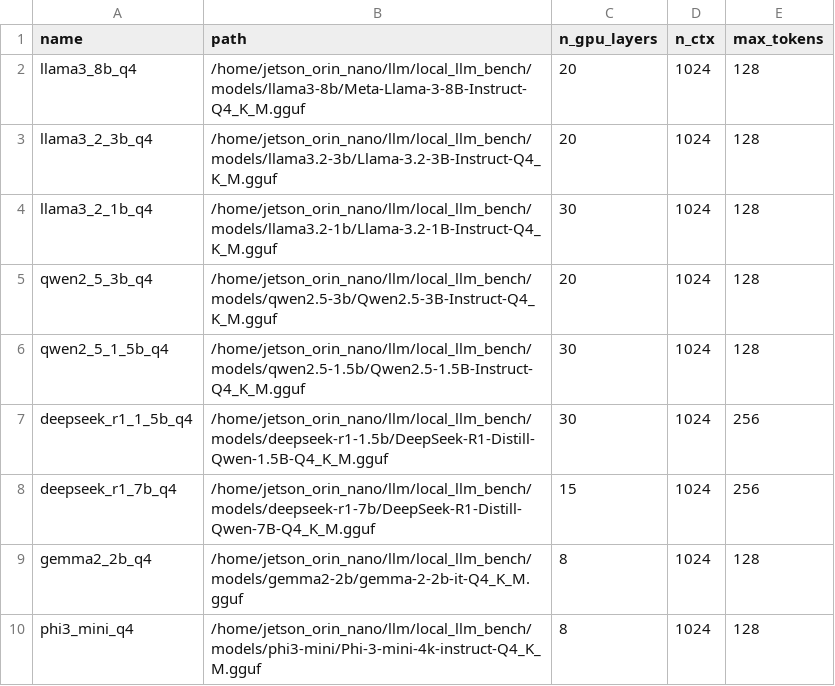
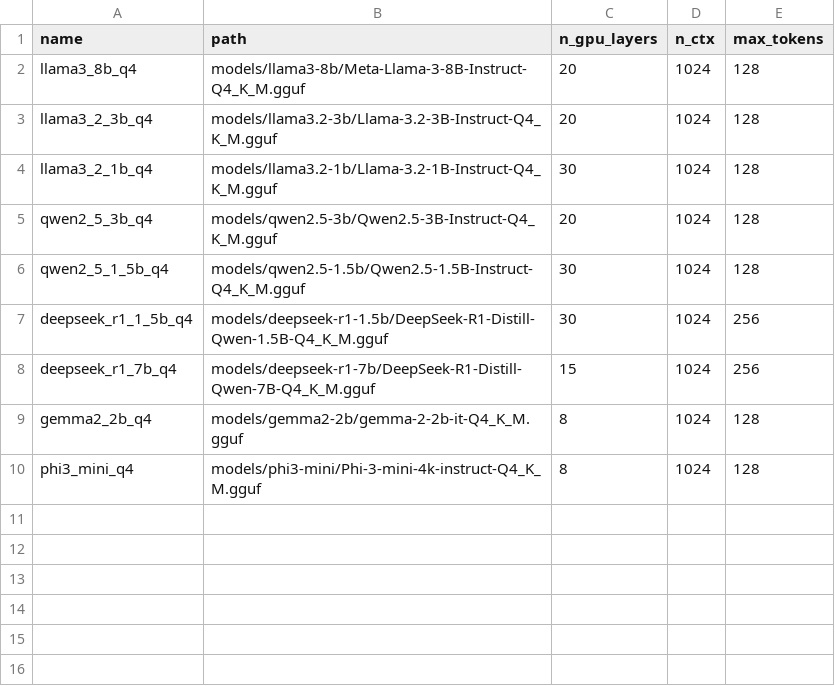
Before and after one commit to Phjrab/llm-cluster-benchmark, a CSV file: models.example.csv, drawn as a sheet.

Commit message:
chore(migration): preserve current Jetson working source
Import the legacy Jetson worktree's uncommitted source, dashboard, benchmark, documentation, and test changes after archiving the complete binary diff.\n\nDeliberately retain committed historical result files in Git and archive the Jetson's current output tree separately, so reconciliation does not delete benchmark evidence.

```diff
--- a/models.example.csv
+++ b/models.example.csv
@@ -1,10 +1,10 @@
 name,path,n_gpu_layers,n_ctx,max_tokens
-llama3_8b_q4,/home/jetson_orin_nano/llm/local_llm_bench/models/llama3-8b/Meta-Llama-3-8B-Instruct-Q4_K_M.gguf,20,1024,128
-llama3_2_3b_q4,/home/jetson_orin_nano/llm/local_llm_bench/models/llama3.2-3b/Llama-3.2-3B-Instruct-Q4_K_M.gguf,20,1024,128
-llama3_2_1b_q4,/home/jetson_orin_nano/llm/local_llm_bench/models/llama3.2-1b/Llama-3.2-1B-Instruct-Q4_K_M.gguf,30,1024,128
-qwen2_5_3b_q4,/home/jetson_orin_nano/llm/local_llm_bench/models/qwen2.5-3b/Qwen2.5-3B-Instruct-Q4_K_M.gguf,20,1024,128
-qwen2_5_1_5b_q4,/home/jetson_orin_nano/llm/local_llm_bench/models/qwen2.5-1.5b/Qwen2.5-1.5B-Instruct-Q4_K_M.gguf,30,1024,128
-deepseek_r1_1_5b_q4,/home/jetson_orin_nano/llm/local_llm_bench/models/deepseek-r1-1.5b/DeepSeek-R1-Distill-Qwen-1.5B-Q4_K_M.gguf,30,1024,256
-deepseek_r1_7b_q4,/home/jetson_orin_nano/llm/local_llm_bench/models/deepseek-r1-7b/DeepSeek-R1-Distill-Qwen-7B-Q4_K_M.gguf,15,1024,256
-gemma2_2b_q4,/home/jetson_orin_nano/llm/local_llm_bench/models/gemma2-2b/gemma-2-2b-it-Q4_K_M.gguf,8,1024,128
-phi3_mini_q4,/home/jetson_orin_nano/llm/local_llm_bench/models/phi3-mini/Phi-3-mini-4k-instruct-Q4_K_M.gguf,8,1024,128
+llama3_8b_q4,models/llama3-8b/Meta-Llama-3-8B-Instruct-Q4_K_M.gguf,20,1024,128
+llama3_2_3b_q4,models/llama3.2-3b/Llama-3.2-3B-Instruct-Q4_K_M.gguf,20,1024,128
+llama3_2_1b_q4,models/llama3.2-1b/Llama-3.2-1B-Instruct-Q4_K_M.gguf,30,1024,128
+qwen2_5_3b_q4,models/qwen2.5-3b/Qwen2.5-3B-Instruct-Q4_K_M.gguf,20,1024,128
+qwen2_5_1_5b_q4,models/qwen2.5-1.5b/Qwen2.5-1.5B-Instruct-Q4_K_M.gguf,30,1024,128
+deepseek_r1_1_5b_q4,models/deepseek-r1-1.5b/DeepSeek-R1-Distill-Qwen-1.5B-Q4_K_M.gguf,30,1024,256
+deepseek_r1_7b_q4,models/deepseek-r1-7b/DeepSeek-R1-Distill-Qwen-7B-Q4_K_M.gguf,15,1024,256
+gemma2_2b_q4,models/gemma2-2b/gemma-2-2b-it-Q4_K_M.gguf,8,1024,128
+phi3_mini_q4,models/phi3-mini/Phi-3-mini-4k-instruct-Q4_K_M.gguf,8,1024,128
```
Also changed, not shown: 18 other files.
